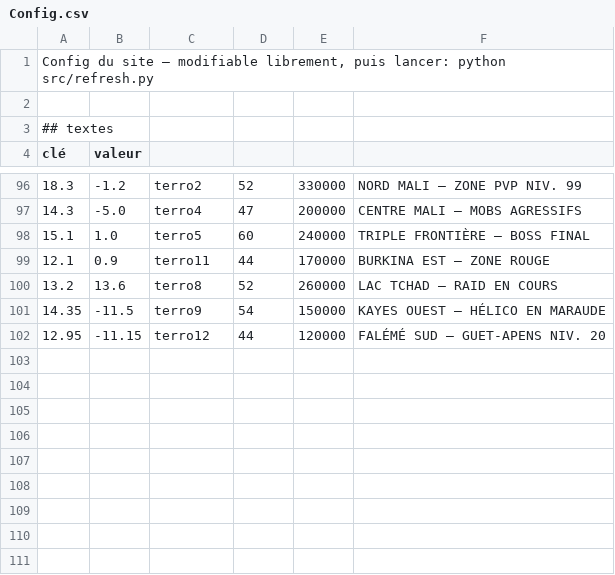
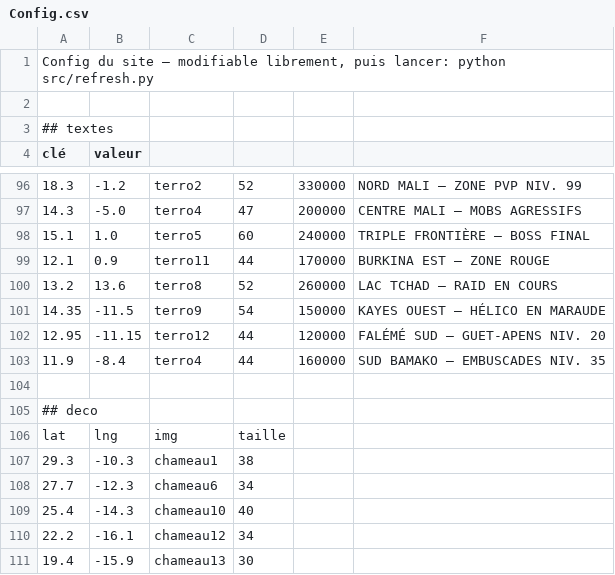
Before and after one commit to CartmanRolex/AfricaTrip, a CSV file: data/Config.csv, drawn as a sheet; only a part is shown, gaps mark what is left out; the diff names each change by its address in the sheet, - before the commit and + after, or states it on an @@ line.

```diff
--- a/data/Config.csv
+++ b/data/Config.csv
+row 103: 11.9 | -8.4 | terro4 | 44 | 160000 | SUD BAMAKO — EMBUSCADES NIV. 35
+row 104: (empty)
+row 105: ## deco
+row 106: lat | lng | img | taille
+row 107: 29.3 | -10.3 | chameau1 | 38
+row 108: 27.7 | -12.3 | chameau6 | 34
+row 109: 25.4 | -14.3 | chameau10 | 40
+row 110: 22.2 | -16.1 | chameau12 | 34
+row 111: 19.4 | -15.9 | chameau13 | 30
```
Also changed, not shown: 39 other files.
